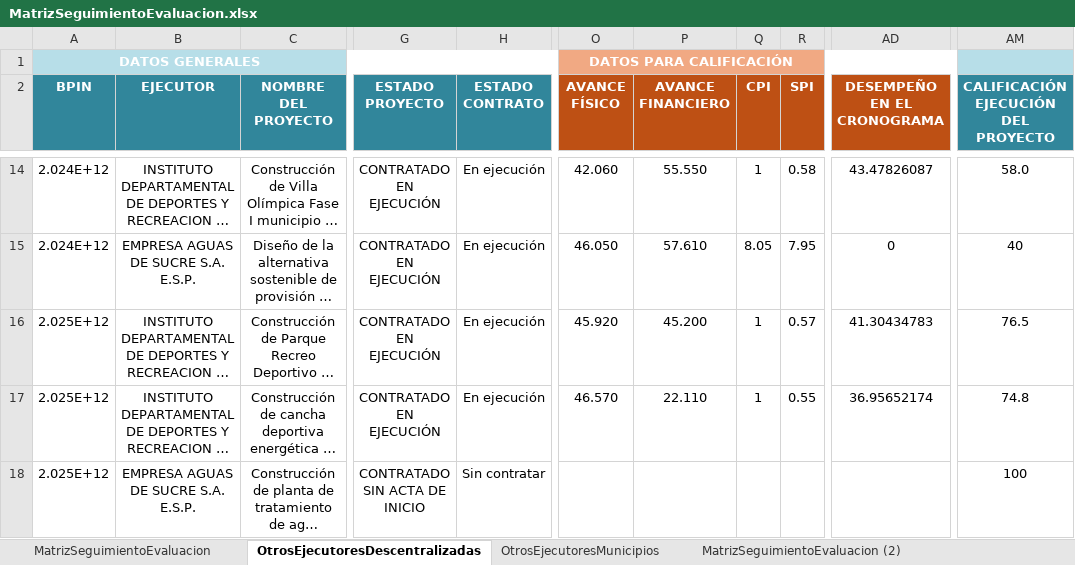
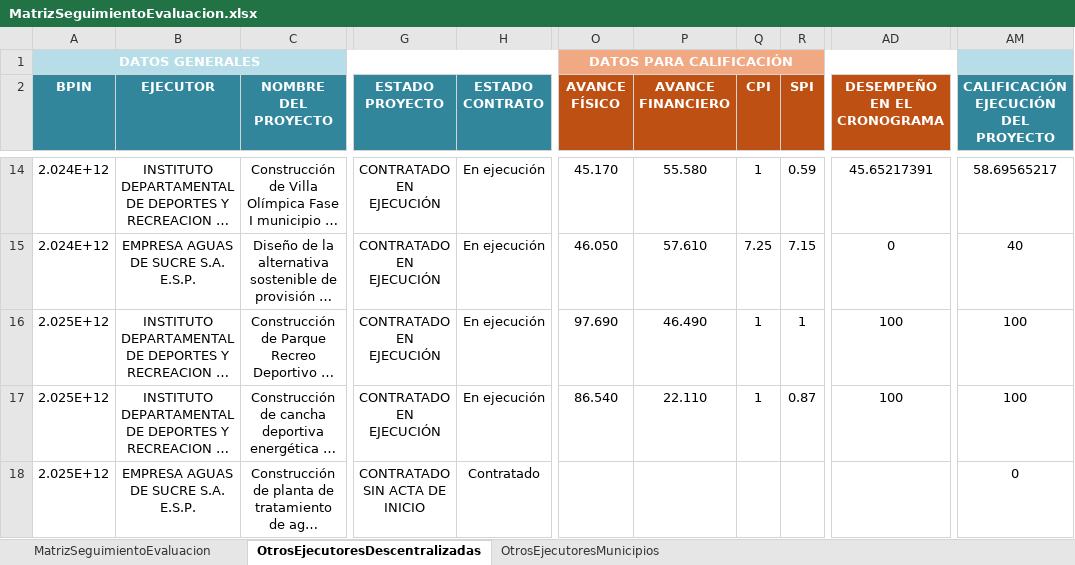
Before and after one commit to Dona121/Matriz-Evaluacion-Regalias, an Excel workbook: data/MatrizSeguimientoEvaluacion.xlsx, sheet OtrosEjecutoresDescentralizadas, drawn as a sheet; only a part is shown, gaps mark what is left out; long unchanged cells end in …; values as stored, in another font and other column widths than the file's, no borders; table styles not drawn; the diff covers the shown part only; the diff names each change by its address in the sheet, - before the commit and + after, or states it on an @@ line.

```diff
--- a/data/MatrizSeguimientoEvaluacion.xlsx (sheet OtrosEjecutoresDescentralizadas)
+++ b/data/MatrizSeguimientoEvaluacion.xlsx (sheet OtrosEjecutoresDescentralizadas)
-sheet tab: MatrizSeguimientoEvaluacion (2)
-O14 (AVANCE FÍSICO): 42.060
+O14 (AVANCE FÍSICO): 45.170
-P14 (AVANCE FINANCIERO): 55.550
+P14 (AVANCE FINANCIERO): 55.580
-R14 (SPI): 0.58
+R14 (SPI): 0.59
-AD14 (DESEMPEÑO EN EL CRONOGRAMA): 43.47826087
+AD14 (DESEMPEÑO EN EL CRONOGRAMA): 45.65217391
-AM14: 58.0
+AM14: 58.69565217
-Q15 (CPI): 8.05
+Q15 (CPI): 7.25
-R15 (SPI): 7.95
+R15 (SPI): 7.15
-O16 (AVANCE FÍSICO): 45.920
+O16 (AVANCE FÍSICO): 97.690
-P16 (AVANCE FINANCIERO): 45.200
+P16 (AVANCE FINANCIERO): 46.490
-R16 (SPI): 0.57
+R16 (SPI): 1
-AD16 (DESEMPEÑO EN EL CRONOGRAMA): 41.30434783
+AD16 (DESEMPEÑO EN EL CRONOGRAMA): 100
-AM16: 76.5
+AM16: 100
-O17 (AVANCE FÍSICO): 46.570
+O17 (AVANCE FÍSICO): 86.540
-R17 (SPI): 0.55
+R17 (SPI): 0.87
-AD17 (DESEMPEÑO EN EL CRONOGRAMA): 36.95652174
+AD17 (DESEMPEÑO EN EL CRONOGRAMA): 100
-AM17: 74.8
+AM17: 100
-H18 (ESTADO CONTRATO): Sin contratar
+H18 (ESTADO CONTRATO): Contratado
-AM18: 100
+AM18: 0
```
Also changed, not shown: 32 edited cells and cell formats elsewhere in this sheet, sheet MatrizSeguimientoEvaluacion, sheet OtrosEjecutoresMunicipios, formulas that keep their value, hidden cells, data/CG-cttos.xlsx.
